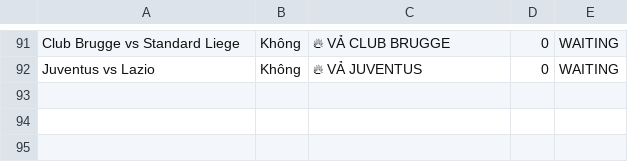
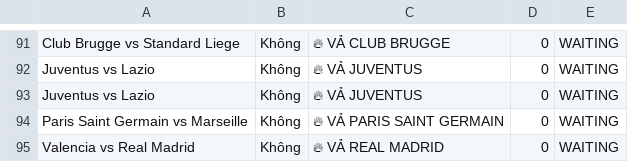
Before and after one commit to pnstung-ui/Vebo_idol, a CSV file: shark_history_log.csv, drawn as a sheet; only a part is shown, gaps mark what is left out; the diff names each change by its address in the sheet, - before the commit and + after, or states it on an @@ line.

```diff
--- a/shark_history_log.csv
+++ b/shark_history_log.csv
+row 93: Juventus vs Lazio | Không | 🔥 VẢ JUVENTUS | 0 | WAITING
+row 94: Paris Saint Germain vs Marseille | Không | 🔥 VẢ PARIS SAINT GERMAIN | 0 | WAITING
+row 95: Valencia vs Real Madrid | Không | 🔥 VẢ REAL MADRID | 0 | WAITING
```
Also changed, not shown: odds_tracker.csv.
